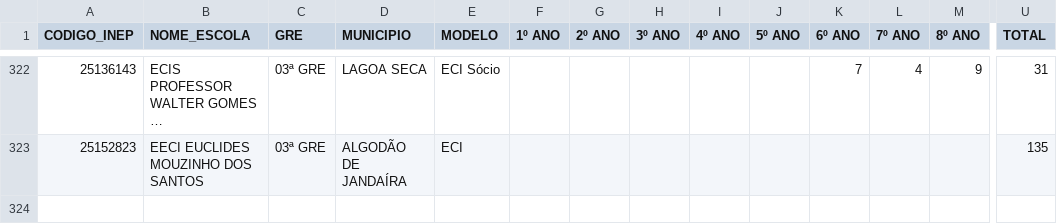
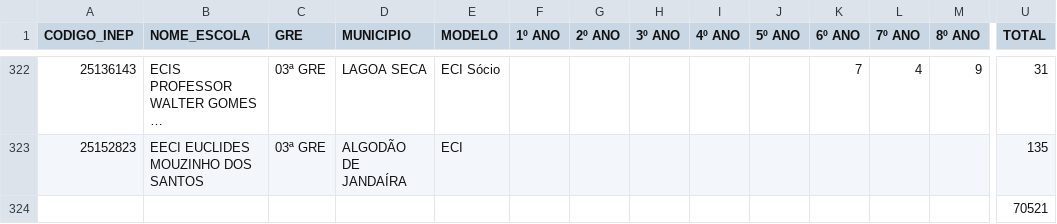
Before and after one commit to JoaoRafaelGade/Dashboard_ESCOLAS, a CSV file: ESCOLAS 2026 - ECI_ECIT.csv, drawn as a sheet; only a part is shown, gaps mark what is left out; long unchanged cells end in …; rows hold the shown columns only; the diff names each change by its address in the sheet, - before the commit and + after, or states it on an @@ line.

Commit message:
[auto] Sync ESCOLAS 2026 - ECI_ECIT.csv — 2026-08-20T16:37:47.657Z

```diff
--- a/ESCOLAS 2026 - ECI_ECIT.csv
+++ b/ESCOLAS 2026 - ECI_ECIT.csv
+row 324:  |  |  |  |  |  |  |  |  |  |  |  |  | 70521
```
